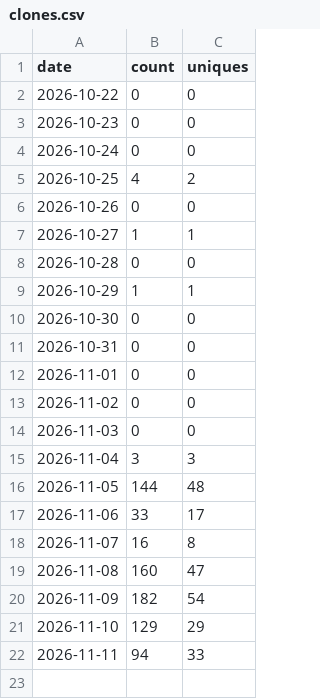
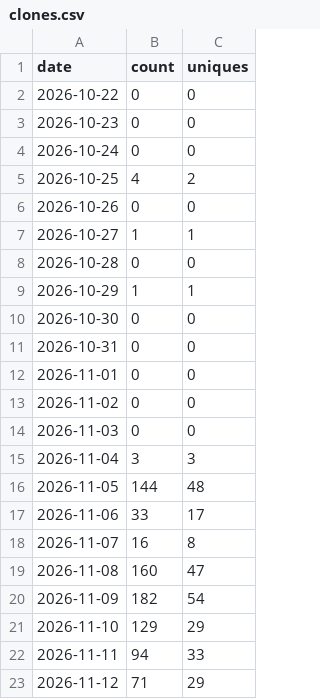
Before and after one commit to g4dpz/AmsatDroidFree, a CSV file: docs/traffic/clones.csv, drawn as a sheet.

```diff
--- a/docs/traffic/clones.csv
+++ b/docs/traffic/clones.csv
@@ -22 +22,2 @@ date,count,uniques
 2026-11-11,94,33
+2026-11-12,71,29
```
Also changed, not shown: docs/traffic/popular_paths.csv, docs/traffic/referrers.csv, 1 other file.
